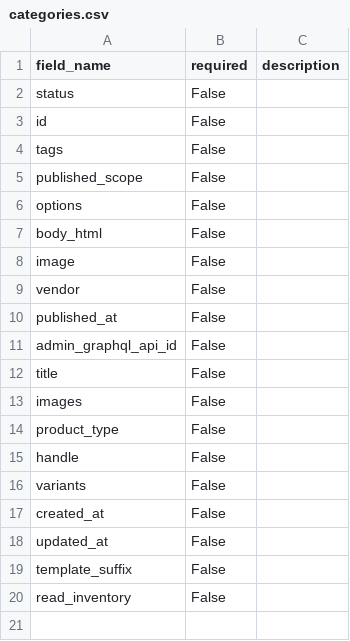
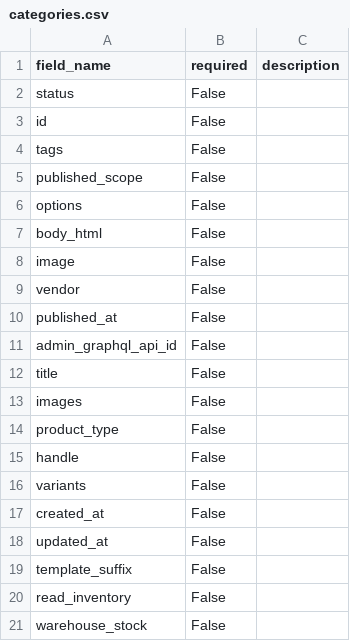
Before and after one commit to ppascall/pim, a CSV file: categories.csv, drawn as a sheet.

```diff
--- a/categories.csv
+++ b/categories.csv
@@ -20 +20,2 @@ template_suffix,False,
 read_inventory,False,
+warehouse_stock,False,
```
Also changed, not shown: 5 other files.
